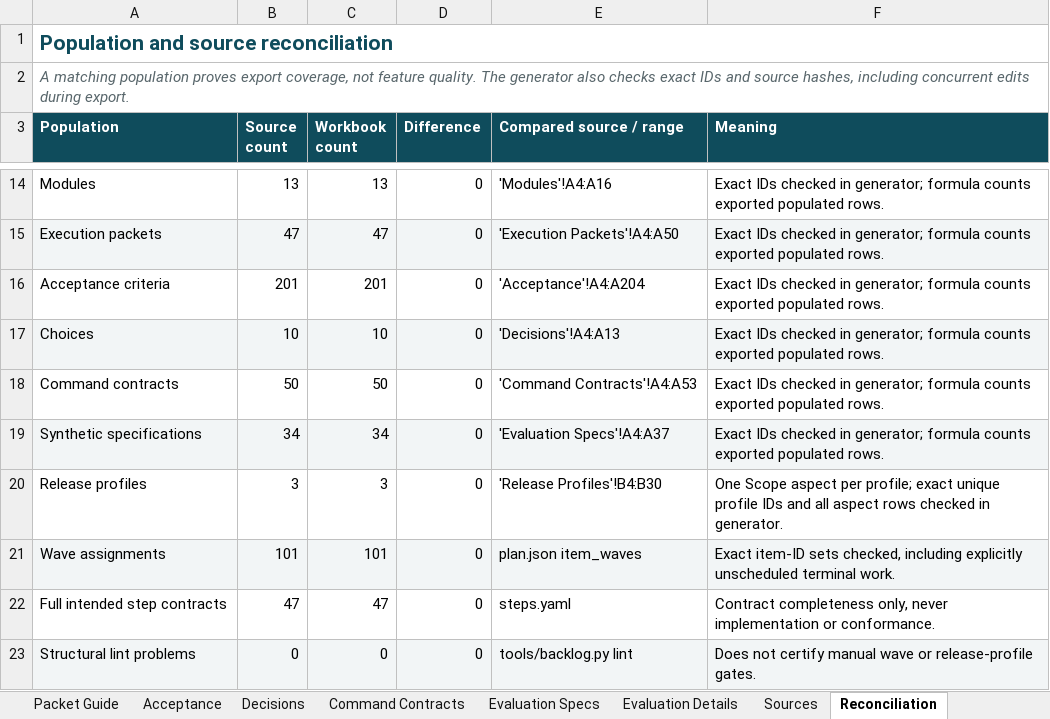
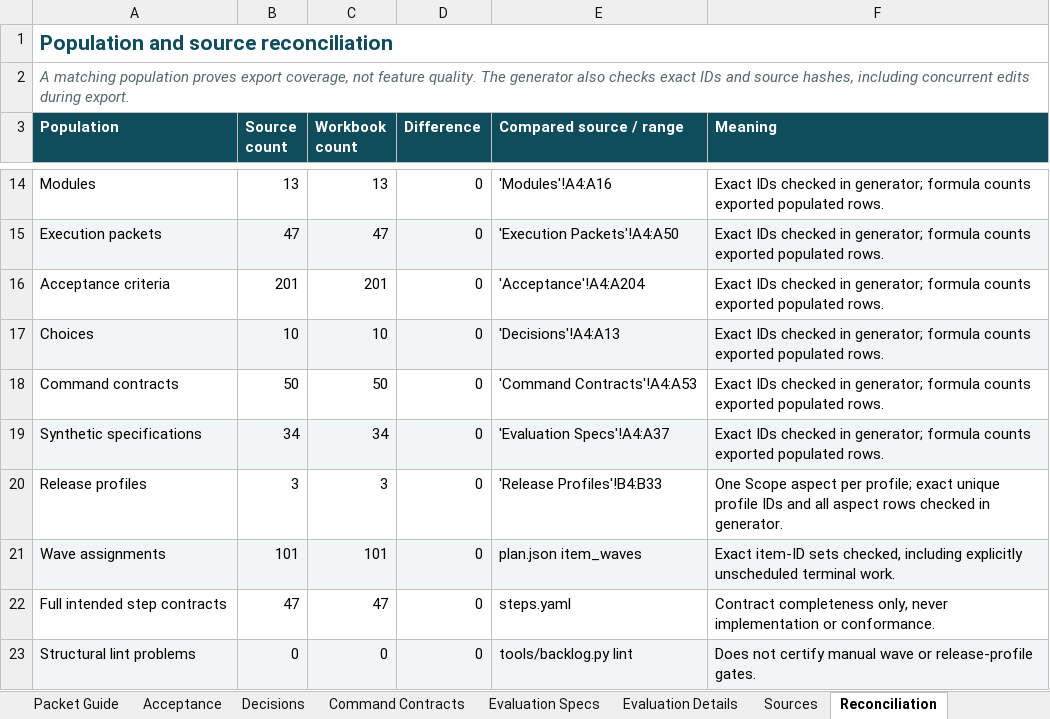
Before and after one commit to Harul8/Nyaymalaw, an Excel workbook: docs/Nyaymalaw_End_to_End_Project_Plan.xlsx, sheet Reconciliation, drawn as a sheet; only a part is shown, gaps mark what is left out; values as stored, in another font and other column widths than the file's, no borders; conditional formats and table styles not drawn; the diff names each change by its address in the sheet, - before the commit and + after, or states it on an @@ line.

```diff
--- a/docs/Nyaymalaw_End_to_End_Project_Plan.xlsx (sheet Reconciliation)
+++ b/docs/Nyaymalaw_End_to_End_Project_Plan.xlsx (sheet Reconciliation)
-E20 (Compared source / range): 'Release Profiles'!B4:B30
+E20 (Compared source / range): 'Release Profiles'!B4:B33
```
Also changed, not shown: sheet Release Profiles, sheet Sources, sheet Acceptance, sheet Read Me, sheet Work Items, sheet Decisions, formulas that keep their value, 23 other files.
